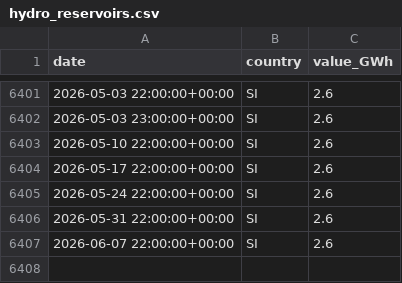
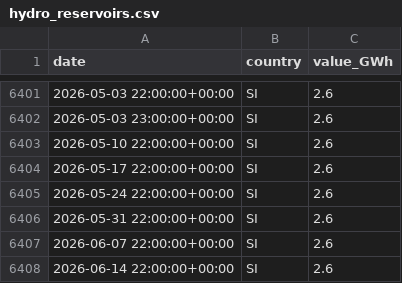
Before and after one commit to Jstavik/pp-dashboard, a CSV file: data/history/hydro_reservoirs.csv, drawn as a sheet; only a part is shown, gaps mark what is left out.

```diff
--- a/data/history/hydro_reservoirs.csv
+++ b/data/history/hydro_reservoirs.csv
@@ -6407 +6407,2 @@ date,country,value_GWh
 2026-06-07 22:00:00+00:00,SI,2.6
+2026-06-14 22:00:00+00:00,SI,2.6
```
